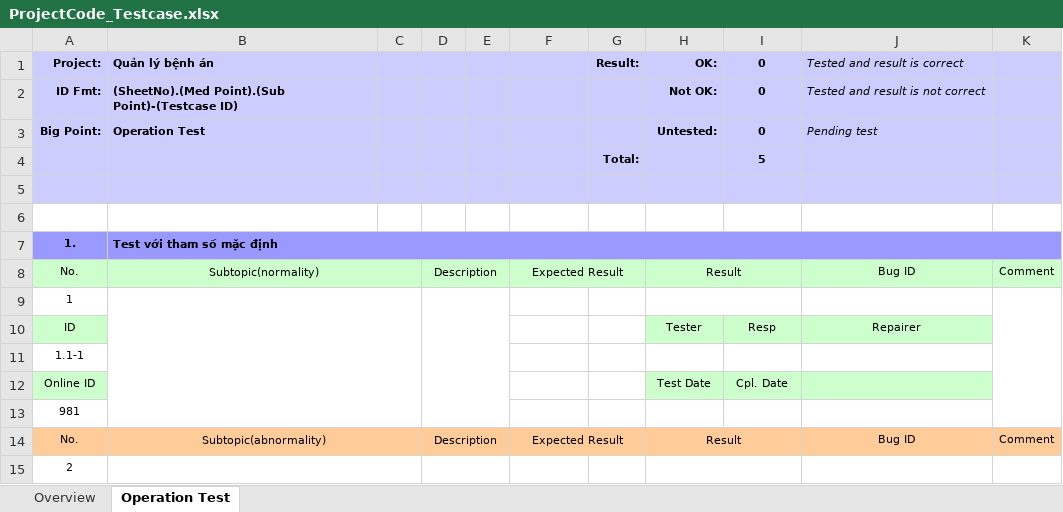
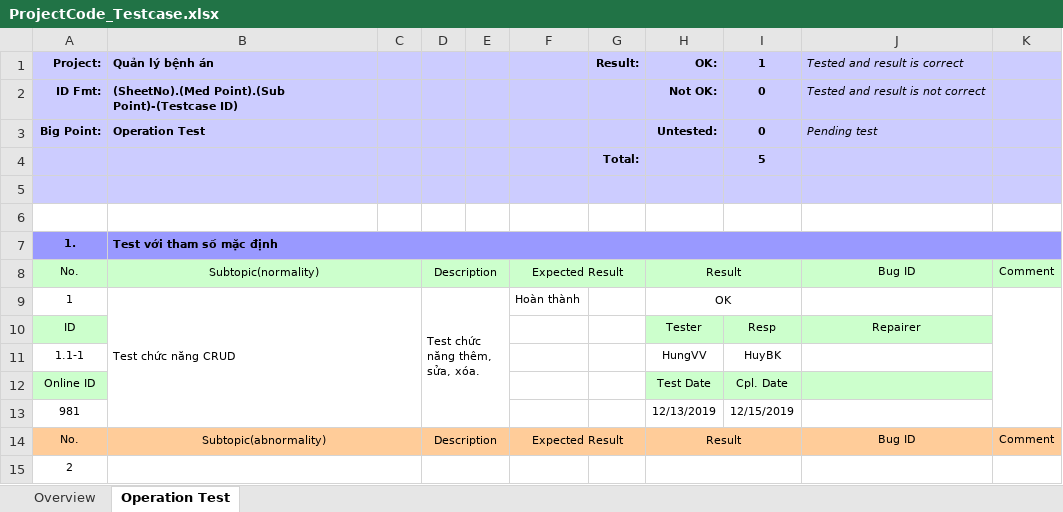
Before and after one commit to HungNguyen501/Mon-Quan-tri-du-an-cong-nghe-thong-tin, an Excel workbook: docs/ProjectCode_Testcase.xlsx, sheet Operation Test, drawn as a sheet; only a part is shown; values as stored, in another font and other column widths than the file's, no borders; conditional formats not drawn; removed rows and columns are numbered as before the commit, all else as after; the diff names each change by its address in the sheet, - before the commit and + after, or states it on an @@ line.

Commit message:
Test chức năng CRUD

```diff
--- a/docs/ProjectCode_Testcase.xlsx (sheet Operation Test)
+++ b/docs/ProjectCode_Testcase.xlsx (sheet Operation Test)
-I1: 0
+I1: 1
-row 9: 1
+row 9: 1 | Test chức năng CRUD |  | Test chức năng thêm, sửa, xóa. |  | Hoàn thành |  | OK
-H11 (OK:): (empty)
+H11 (OK:): HungVV
-I11 (1): (empty)
+I11 (1): HuyBK
-H13 (OK:): (empty)
+H13 (OK:): 12/13/2019
-I13 (1): (empty)
+I13 (1): 12/15/2019
```
